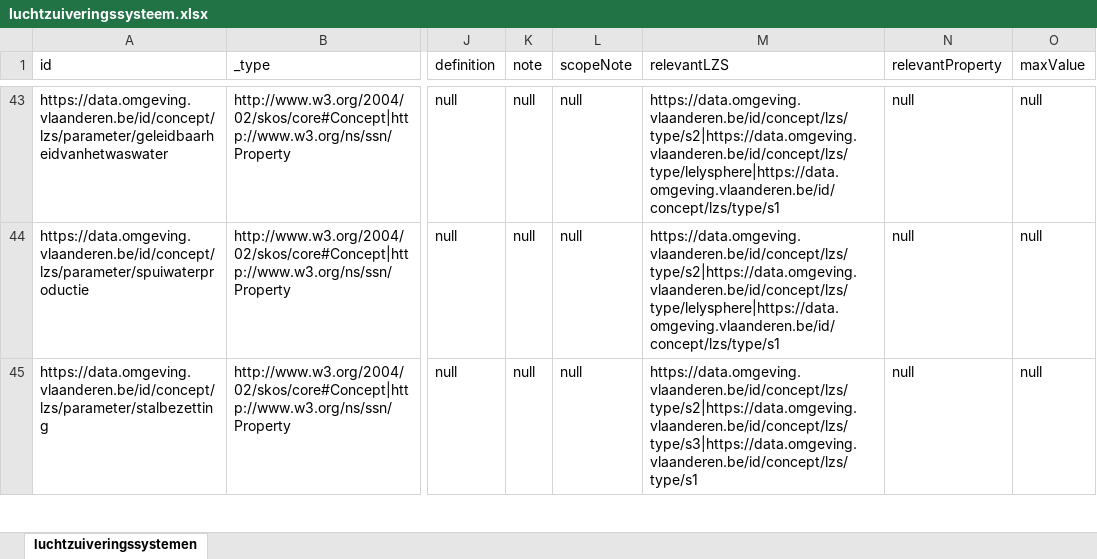
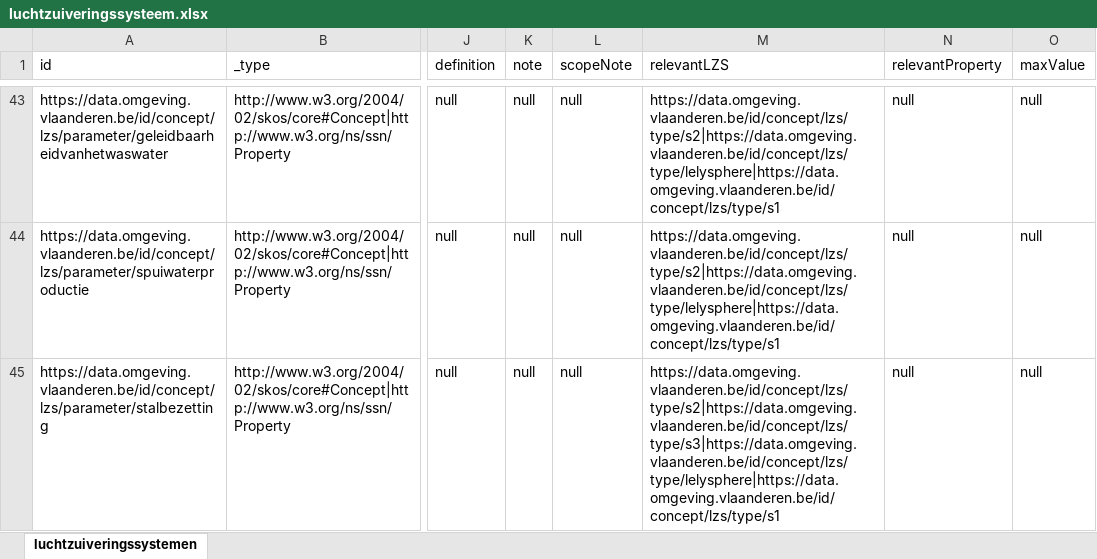
Before and after one commit to milieuinfo/codelijst-luchtzuiveringssysteem, an Excel workbook: src/main/resources/be/vlaanderen/omgeving/data/id/conceptscheme/luchtzuiveringssysteem/luchtzuiveringssysteem.xlsx, sheet luchtzuiveringssystemen, drawn as a sheet; only a part is shown, gaps mark what is left out; values as stored, in another font and other column widths than the file's, no borders; the diff covers the shown part only; the diff names each change by its address in the sheet, - before the commit and + after, or states it on an @@ line.

```diff
--- a/src/main/resources/be/vlaanderen/omgeving/data/id/conceptscheme/luchtzuiveringssysteem/luchtzuiveringssysteem.xlsx (sheet luchtzuiveringssystemen)
+++ b/src/main/resources/be/vlaanderen/omgeving/data/id/conceptscheme/luchtzuiveringssysteem/luchtzuiveringssysteem.xlsx (sheet luchtzuiveringssystemen)
-M45 (relevantLZS): https://data.omgeving.vlaanderen.be/id/concept/lzs/type/s2|https://data.omgeving.vlaanderen.be/id/concept/lzs/type/s3|https://data.omgeving.vlaanderen.be/id/concept/lzs/type/s1
+M45 (relevantLZS): https://data.omgeving.vlaanderen.be/id/concept/lzs/type/s2|https://data.omgeving.vlaanderen.be/id/concept/lzs/type/s3|https://data.omgeving.vlaanderen.be/id/concept/lzs/type/lelysphere|https://data.omgeving.vlaanderen.be/id/concept/lzs/type/s1
```
Also changed, not shown: 2 edited cells elsewhere in this sheet, 7 other files.
